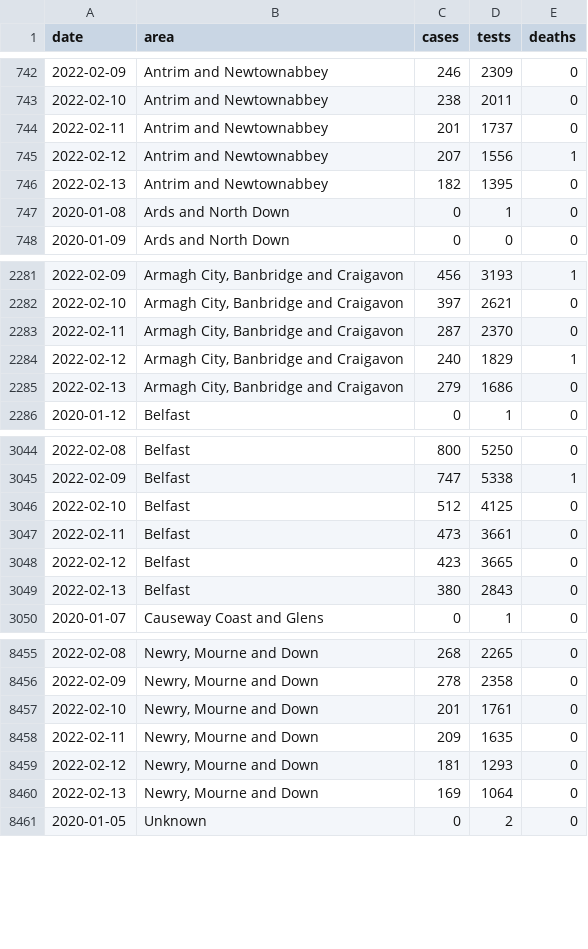
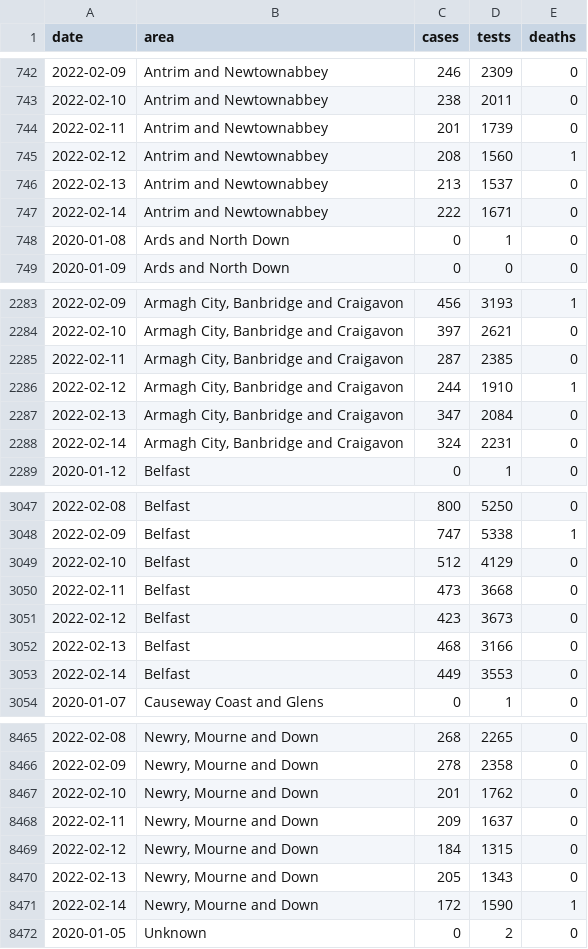
Before and after one commit to obrienjoey/covid19northernireland, a CSV file: data/ni_covid_local.csv, drawn as a sheet; only a part is shown, gaps mark what is left out; the diff covers the shown part only.

```diff
--- a/data/ni_covid_local.csv
+++ b/data/ni_covid_local.csv
@@ -743,5 +743,6 @@ date,area,cases,tests,deaths
 2022-02-10,Antrim and Newtownabbey,238,2011,0
-2022-02-11,Antrim and Newtownabbey,201,1737,0
-2022-02-12,Antrim and Newtownabbey,207,1556,1
-2022-02-13,Antrim and Newtownabbey,182,1395,0
+2022-02-11,Antrim and Newtownabbey,201,1739,0
+2022-02-12,Antrim and Newtownabbey,208,1560,1
+2022-02-13,Antrim and Newtownabbey,213,1537,0
+2022-02-14,Antrim and Newtownabbey,222,1671,0
 2020-01-08,Ards and North Down,0,1,0
@@ -2282,5 +2284,6 @@ date,area,cases,tests,deaths
 2022-02-10,"Armagh City, Banbridge and Craigavon",397,2621,0
-2022-02-11,"Armagh City, Banbridge and Craigavon",287,2370,0
-2022-02-12,"Armagh City, Banbridge and Craigavon",240,1829,1
-2022-02-13,"Armagh City, Banbridge and Craigavon",279,1686,0
+2022-02-11,"Armagh City, Banbridge and Craigavon",287,2385,0
+2022-02-12,"Armagh City, Banbridge and Craigavon",244,1910,1
+2022-02-13,"Armagh City, Banbridge and Craigavon",347,2084,0
+2022-02-14,"Armagh City, Banbridge and Craigavon",324,2231,0
 2020-01-12,Belfast,0,1,0
@@ -3045,6 +3048,7 @@ date,area,cases,tests,deaths
 2022-02-09,Belfast,747,5338,1
-2022-02-10,Belfast,512,4125,0
-2022-02-11,Belfast,473,3661,0
-2022-02-12,Belfast,423,3665,0
-2022-02-13,Belfast,380,2843,0
+2022-02-10,Belfast,512,4129,0
+2022-02-11,Belfast,473,3668,0
+2022-02-12,Belfast,423,3673,0
+2022-02-13,Belfast,468,3166,0
+2022-02-14,Belfast,449,3553,0
 2020-01-07,Causeway Coast and Glens,0,1,0
@@ -8456,6 +8466,7 @@ date,area,cases,tests,deaths
 2022-02-09,"Newry, Mourne and Down",278,2358,0
-2022-02-10,"Newry, Mourne and Down",201,1761,0
-2022-02-11,"Newry, Mourne and Down",209,1635,0
-2022-02-12,"Newry, Mourne and Down",181,1293,0
-2022-02-13,"Newry, Mourne and Down",169,1064,0
+2022-02-10,"Newry, Mourne and Down",201,1762,0
+2022-02-11,"Newry, Mourne and Down",209,1637,0
+2022-02-12,"Newry, Mourne and Down",184,1315,0
+2022-02-13,"Newry, Mourne and Down",205,1343,0
+2022-02-14,"Newry, Mourne and Down",172,1590,1
 2020-01-05,Unknown,0,2,0
```
Also changed, not shown: 8 added rows and 48 edited cells elsewhere in this file, data/ni_covid_national.csv, 1 other file.
